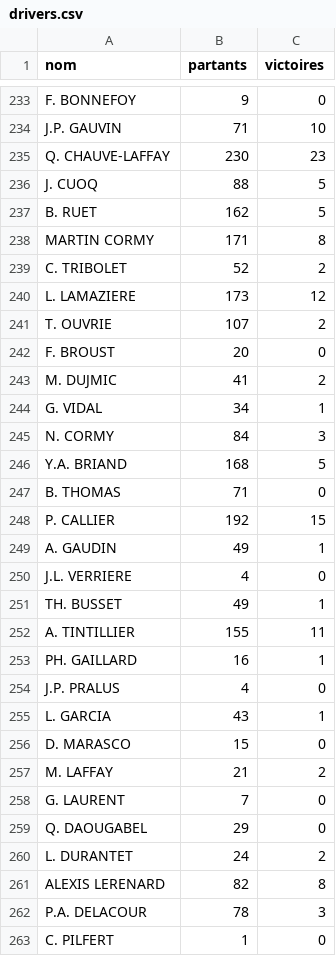
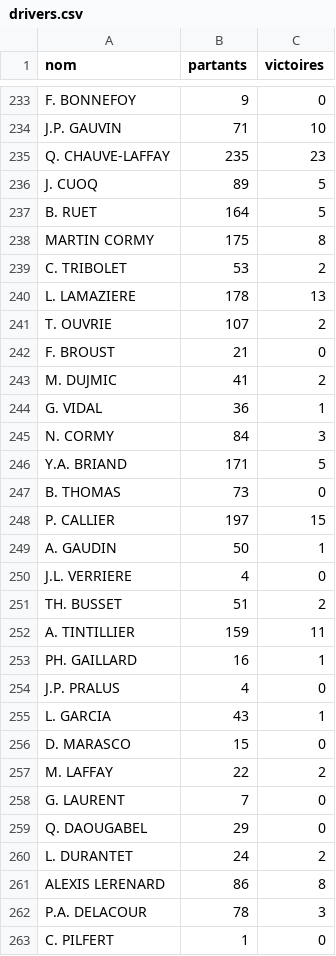
Before and after one commit to dddur75/robin-hippodromes, a CSV file: data/bases/drivers.csv, drawn as a sheet; only a part is shown, gaps mark what is left out; the diff covers the shown part only.

```diff
--- a/data/bases/drivers.csv
+++ b/data/bases/drivers.csv
@@ -234,20 +234,20 @@ F. BONNEFOY;9;0
 J.P. GAUVIN;71;10
-Q. CHAUVE-LAFFAY;230;23
-J. CUOQ;88;5
-B. RUET;162;5
-MARTIN CORMY;171;8
-C. TRIBOLET;52;2
-L. LAMAZIERE;173;12
+Q. CHAUVE-LAFFAY;235;23
+J. CUOQ;89;5
+B. RUET;164;5
+MARTIN CORMY;175;8
+C. TRIBOLET;53;2
+L. LAMAZIERE;178;13
 T. OUVRIE;107;2
-F. BROUST;20;0
+F. BROUST;21;0
 M. DUJMIC;41;2
-G. VIDAL;34;1
+G. VIDAL;36;1
 N. CORMY;84;3
-Y.A. BRIAND;168;5
-B. THOMAS;71;0
-P. CALLIER;192;15
-A. GAUDIN;49;1
+Y.A. BRIAND;171;5
+B. THOMAS;73;0
+P. CALLIER;197;15
+A. GAUDIN;50;1
 J.L. VERRIERE;4;0
-TH. BUSSET;49;1
-A. TINTILLIER;155;11
+TH. BUSSET;51;2
+A. TINTILLIER;159;11
 PH. GAILLARD;16;1
@@ -256,3 +256,3 @@ L. GARCIA;43;1
 D. MARASCO;15;0
-M. LAFFAY;21;2
+M. LAFFAY;22;2
 G. LAURENT;7;0
@@ -260,3 +260,3 @@ Q. DAOUGABEL;29;0
 L. DURANTET;24;2
-ALEXIS LERENARD;82;8
+ALEXIS LERENARD;86;8
 P.A. DELACOUR;78;3
```
Also changed, not shown: 2 added rows and 101 edited cells elsewhere in this file, data/bases/chevaux.csv, data/bases/drivers_hippodromes.csv, 8 other files.
